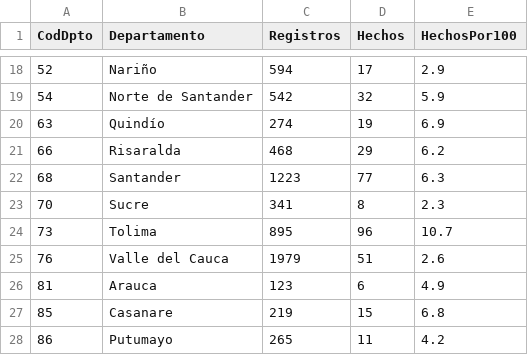
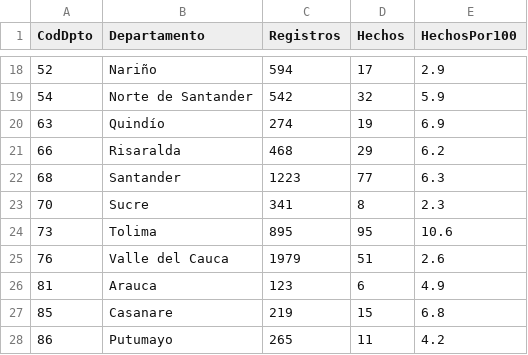
Before and after one commit to ICBF-Analitica/Monitoreo_de_medios, a CSV file: Data/hechos/brecha_departamentos.csv, drawn as a sheet; only a part is shown, gaps mark what is left out.

```diff
--- a/Data/hechos/brecha_departamentos.csv
+++ b/Data/hechos/brecha_departamentos.csv
@@ -23,3 +23,3 @@ CodDpto,Departamento,Registros,Hechos,HechosPor100
 70,Sucre,341,8,2.3
-73,Tolima,895,96,10.7
+73,Tolima,895,95,10.6
 76,Valle del Cauca,1979,51,2.6
```
Also changed, not shown: Data/hechos/brecha_municipios.csv, 4 other files.
